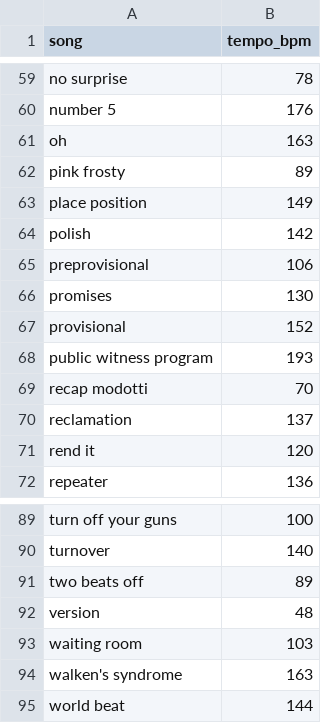
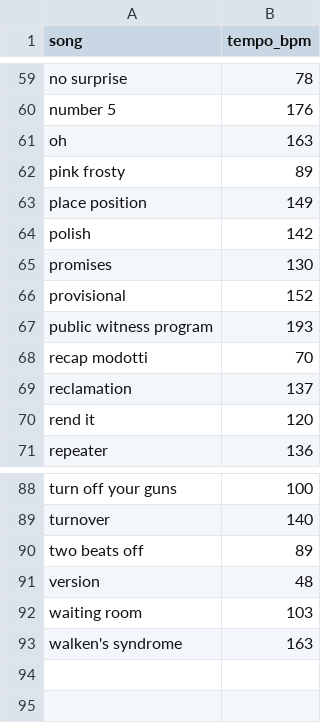
Before and after one commit to alexmitrani/Repeatr, a CSV file: inst/extdata/song_tempo_bpm_data.csv, drawn as a sheet; only a part is shown, gaps mark what is left out.

Commit message:
Update song_tempo_bpm_data.csv

```diff
--- a/inst/extdata/song_tempo_bpm_data.csv
+++ b/inst/extdata/song_tempo_bpm_data.csv
@@ -64,3 +64,2 @@ place position,149
 polish,142
-preprovisional,106
 promises,130
@@ -94,2 +93 @@ waiting room,103
 walken's syndrome,163
-world beat,144
```
